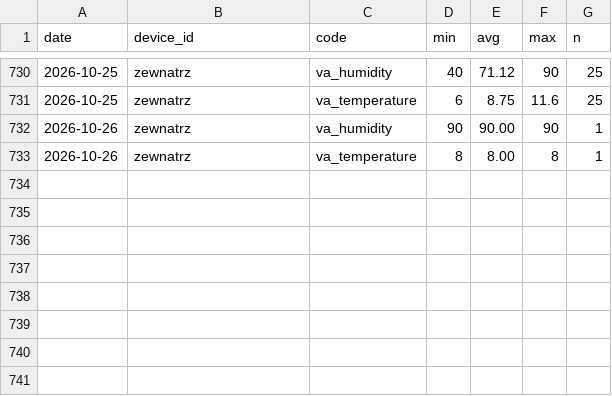
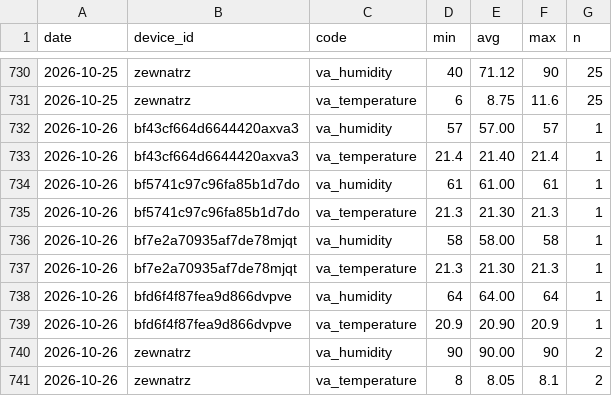
Before and after one commit to Bronek31/Smart-Home, a CSV file: data/dzienne.csv, drawn as a sheet; only a part is shown, gaps mark what is left out.

```diff
--- a/data/dzienne.csv
+++ b/data/dzienne.csv
@@ -731,3 +731,11 @@ date,device_id,code,min,avg,max,n
 2026-10-25,zewnatrz,va_temperature,6,8.75,11.6,25
-2026-10-26,zewnatrz,va_humidity,90,90.00,90,1
-2026-10-26,zewnatrz,va_temperature,8,8.00,8,1
+2026-10-26,bf43cf664d6644420axva3,va_humidity,57,57.00,57,1
+2026-10-26,bf43cf664d6644420axva3,va_temperature,21.4,21.40,21.4,1
+2026-10-26,bf5741c97c96fa85b1d7do,va_humidity,61,61.00,61,1
+2026-10-26,bf5741c97c96fa85b1d7do,va_temperature,21.3,21.30,21.3,1
+2026-10-26,bf7e2a70935af7de78mjqt,va_humidity,58,58.00,58,1
+2026-10-26,bf7e2a70935af7de78mjqt,va_temperature,21.3,21.30,21.3,1
+2026-10-26,bfd6f4f87fea9d866dvpve,va_humidity,64,64.00,64,1
+2026-10-26,bfd6f4f87fea9d866dvpve,va_temperature,20.9,20.90,20.9,1
+2026-10-26,zewnatrz,va_humidity,90,90.00,90,2
+2026-10-26,zewnatrz,va_temperature,8,8.05,8.1,2
```
Also changed, not shown: data/2026-10.csv, data/rosliny/2026-10.csv, 4 other files.
